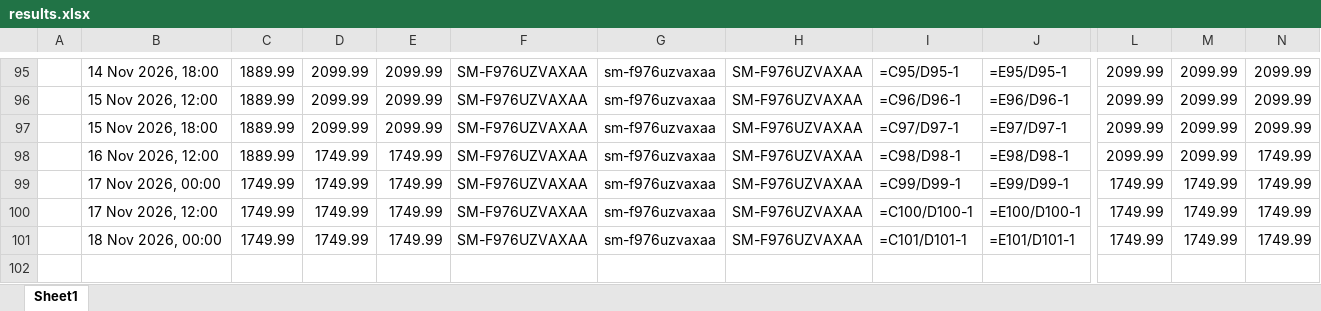
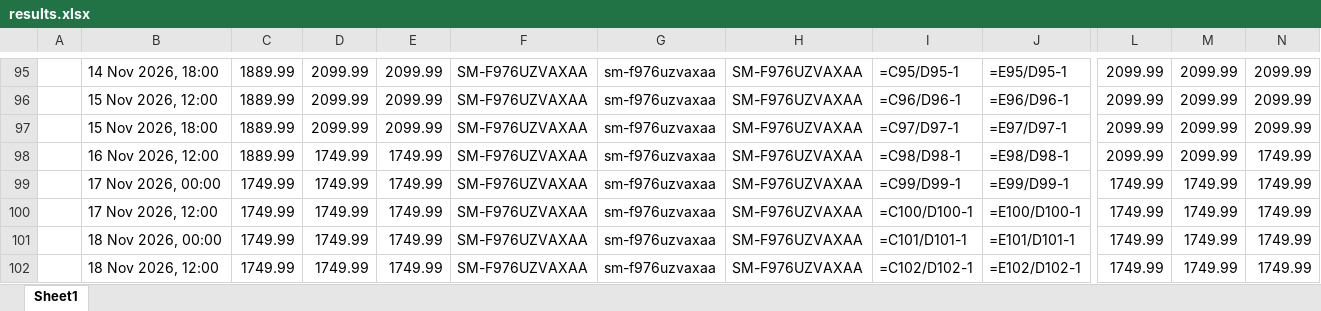
Before and after one commit to rathi-eucloid/new-request, an Excel workbook: outputs/results.xlsx, sheet Sheet1, drawn as a sheet; only a part is shown, gaps mark what is left out; values as stored, in another font and other column widths than the file's, no borders; formulas without a stored value are shown as written; rows hold the shown columns only; the diff names each change by its address in the sheet, - before the commit and + after, or states it on an @@ line.

```diff
--- a/outputs/results.xlsx (sheet Sheet1)
+++ b/outputs/results.xlsx (sheet Sheet1)
+row 102:  | 18 Nov 2026, 12:00 | 1749.99 | 1749.99 | 1749.99 | SM-F976UZVAXAA | sm-f976uzvaxaa | SM-F976UZVAXAA | =C102/D102-1 | =E102/D102-1 | 1749.99 | 1749.99 | 1749.99
```
Also changed, not shown: 30 other files.
